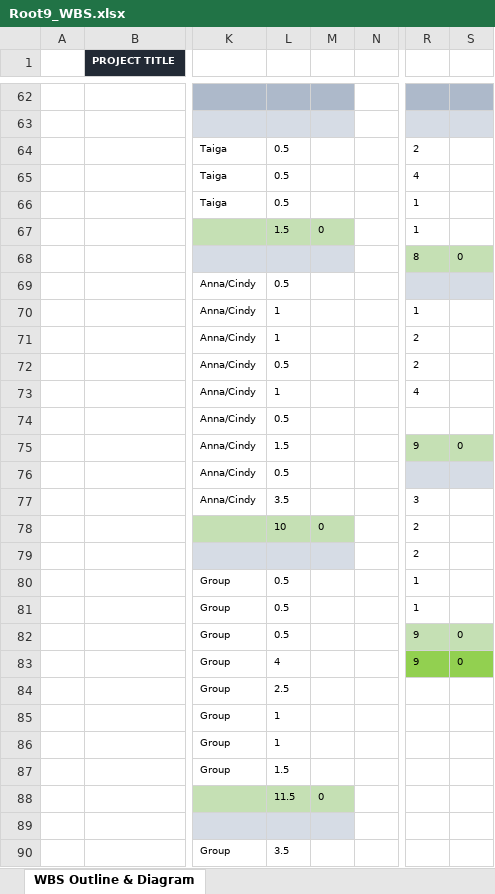
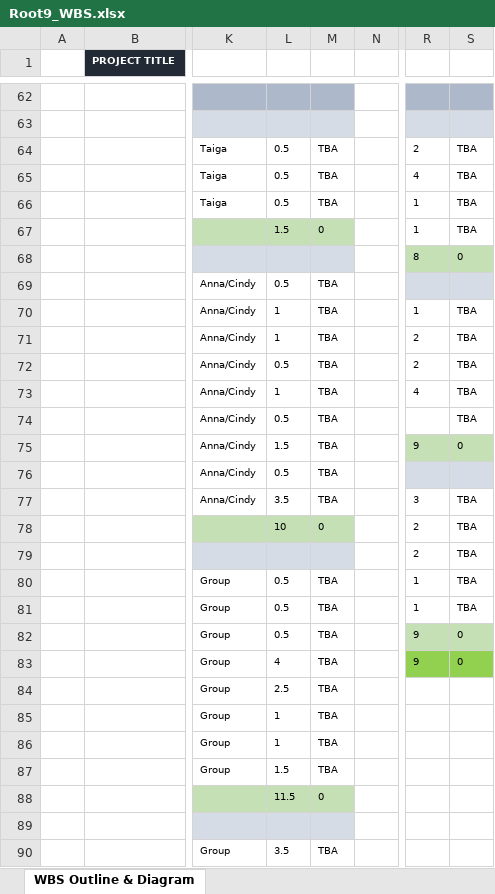
Before and after one commit to scp10sfu/Root-9-Group-Project, an Excel workbook: project-plan-files/Root9_WBS.xlsx, sheet WBS Outline & Diagram, drawn as a sheet; only a part is shown, gaps mark what is left out; values as stored, in another font and other column widths than the file's, no borders; charts and pictures not drawn; the diff covers the shown part only; the diff names each change by its address in the sheet, - before the commit and + after, or states it on an @@ line.

Commit message:
Updated WBS file
Asked teacher what to put in actual time section and he specified to put TBA so I updated for the actual times to have TBA.

```diff
--- a/project-plan-files/Root9_WBS.xlsx (sheet WBS Outline & Diagram)
+++ b/project-plan-files/Root9_WBS.xlsx (sheet WBS Outline & Diagram)
-M64:M66: (empty)
+M64:M66: TBA
-S64:S67: (empty)
+S64:S67: TBA
-M69:M77: (empty)
+M69:M77: TBA
-S70:S74: (empty)
+S70:S74: TBA
-S77:S81: (empty)
+S77:S81: TBA
-M80:M87: (empty)
+M80:M87: TBA
-M90: (empty)
+M90: TBA
```
Also changed, not shown: 12 edited cells elsewhere in this sheet.
